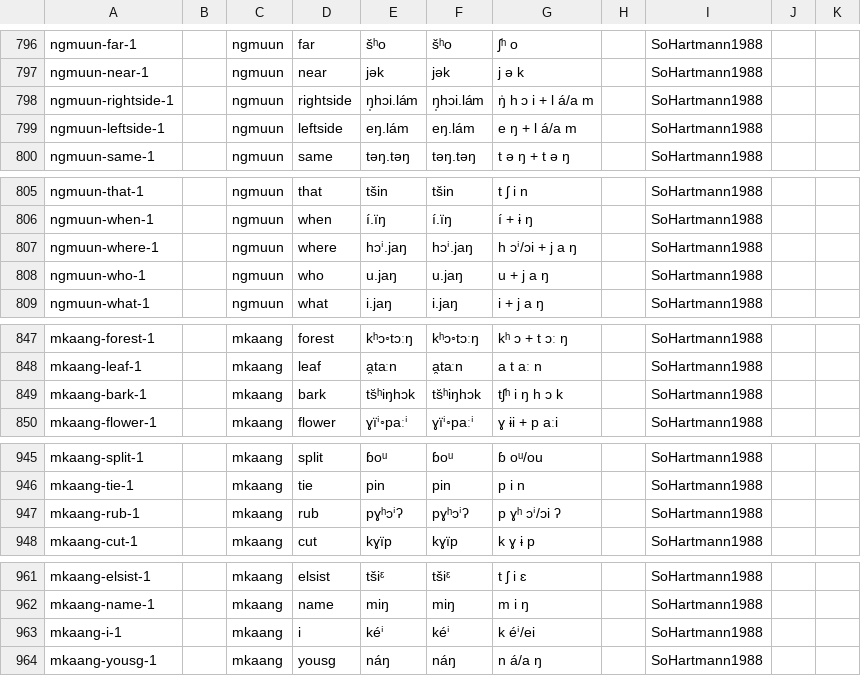
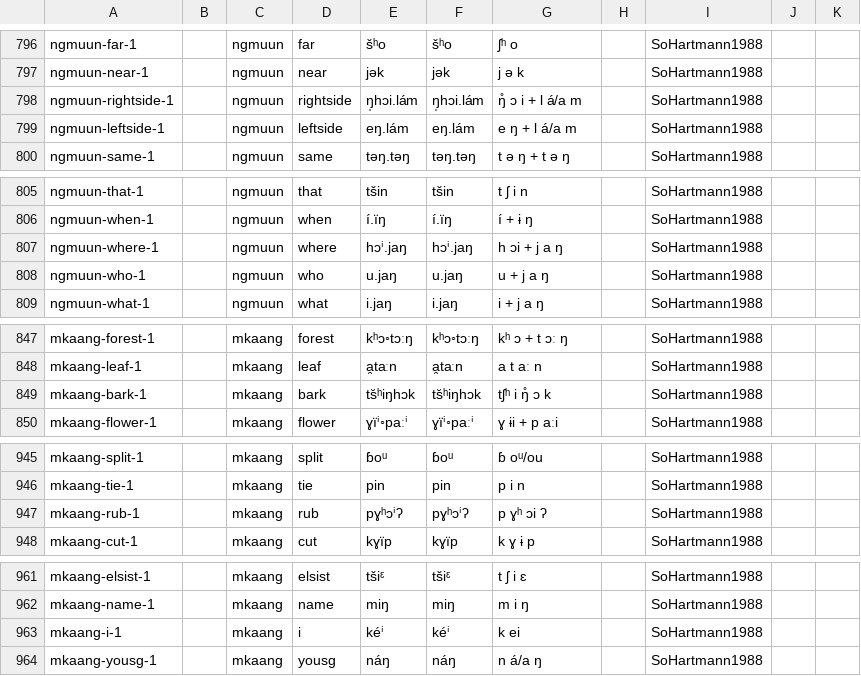
Before and after one commit to lexibank/sohartmannchin, a CSV file: cldf/forms.csv, drawn as a sheet; only a part is shown, gaps mark what is left out; the diff covers the shown part only.

```diff
--- a/cldf/forms.csv
+++ b/cldf/forms.csv
@@ -797,3 +797,3 @@ ngmuun-far-1,,ngmuun,far,šʰo,šʰo,ʃʰ o,,SoHartmann1988,,
 ngmuun-near-1,,ngmuun,near,jək,jək,j ə k,,SoHartmann1988,,
-ngmuun-rightside-1,,ngmuun,rightside,ŋ̩hɔi.lám,ŋ̩hɔi.lám,ŋ̍ h ɔ i + l á/a m,,SoHartmann1988,,
+ngmuun-rightside-1,,ngmuun,rightside,ŋ̩hɔi.lám,ŋ̩hɔi.lám,ŋ̊ ɔ i + l á/a m,,SoHartmann1988,,
 ngmuun-leftside-1,,ngmuun,leftside,eŋ.lám,eŋ.lám,e ŋ + l á/a m,,SoHartmann1988,,
@@ -806,3 +806,3 @@ ngmuun-that-1,,ngmuun,that,tšin,tšin,t ʃ i n,,SoHartmann1988,,
 ngmuun-when-1,,ngmuun,when,í.ïŋ,í.ïŋ,í + ɨ ŋ,,SoHartmann1988,,
-ngmuun-where-1,,ngmuun,where,hɔⁱ.jaŋ,hɔⁱ.jaŋ,h ɔⁱ/ɔi + j a ŋ,,SoHartmann1988,,
+ngmuun-where-1,,ngmuun,where,hɔⁱ.jaŋ,hɔⁱ.jaŋ,h ɔi + j a ŋ,,SoHartmann1988,,
 ngmuun-who-1,,ngmuun,who,u.jaŋ,u.jaŋ,u + j a ŋ,,SoHartmann1988,,
@@ -848,3 +848,3 @@ mkaang-forest-1,,mkaang,forest,kʰɔ◦tɔːŋ,kʰɔ◦tɔːŋ,kʰ ɔ + t ɔː
 mkaang-leaf-1,,mkaang,leaf,a̯taːn,a̯taːn,a t aː n,,SoHartmann1988,,
-mkaang-bark-1,,mkaang,bark,ts̆ʰiŋhɔk,ts̆ʰiŋhɔk,tʃʰ i ŋ h ɔ k,,SoHartmann1988,,
+mkaang-bark-1,,mkaang,bark,ts̆ʰiŋhɔk,ts̆ʰiŋhɔk,tʃʰ i ŋ̊ ɔ k,,SoHartmann1988,,
 mkaang-flower-1,,mkaang,flower,ɣïⁱ◦paːⁱ,ɣïⁱ◦paːⁱ,ɣ ɨi + p aːi,,SoHartmann1988,,
@@ -946,3 +946,3 @@ mkaang-split-1,,mkaang,split,ɓoᵘ,ɓoᵘ,ɓ oᵘ/ou,,SoHartmann1988,,
 mkaang-tie-1,,mkaang,tie,pin,pin,p i n,,SoHartmann1988,,
-mkaang-rub-1,,mkaang,rub,pɣʰɔⁱʔ,pɣʰɔⁱʔ,p ɣʰ ɔⁱ/ɔi ʔ,,SoHartmann1988,,
+mkaang-rub-1,,mkaang,rub,pɣʰɔⁱʔ,pɣʰɔⁱʔ,p ɣʰ ɔi ʔ,,SoHartmann1988,,
 mkaang-cut-1,,mkaang,cut,kɣïp,kɣïp,k ɣ ɨ p,,SoHartmann1988,,
@@ -962,3 +962,3 @@ mkaang-elsist-1,,mkaang,elsist,tšiᵋ,tšiᵋ,t ʃ i ɛ,,SoHartmann1988,,
 mkaang-name-1,,mkaang,name,miŋ,miŋ,m i ŋ,,SoHartmann1988,,
-mkaang-i-1,,mkaang,i,kéⁱ,kéⁱ,k éⁱ/ei,,SoHartmann1988,,
+mkaang-i-1,,mkaang,i,kéⁱ,kéⁱ,k ei,,SoHartmann1988,,
 mkaang-yousg-1,,mkaang,yousg,náŋ,náŋ,n á/a ŋ,,SoHartmann1988,,
```
Also changed, not shown: 21 edited cells elsewhere in this file, 10 other files.
